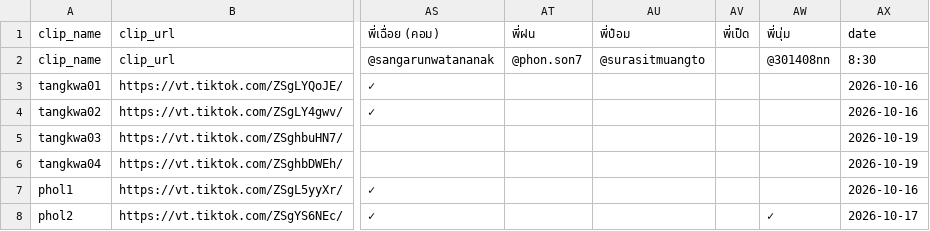
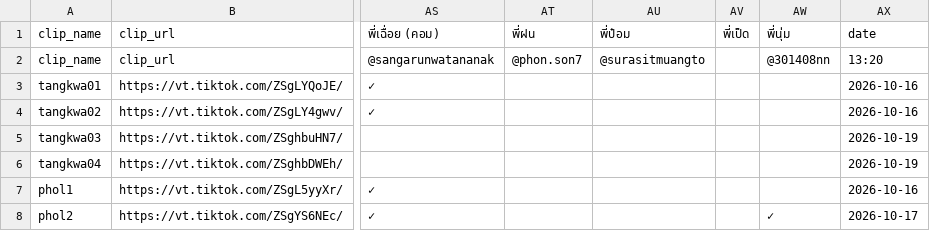
Before and after one commit to it-stm/tiktok, a CSV file: COMMENT_CHECK.csv, drawn as a sheet; only a part is shown, gaps mark what is left out; the diff names each change by its address in the sheet, - before the commit and + after, or states it on an @@ line.

Commit message:
Update TikTok comment report

```diff
--- a/COMMENT_CHECK.csv
+++ b/COMMENT_CHECK.csv
-AX2: 8:30
+AX2: 13:20
```
